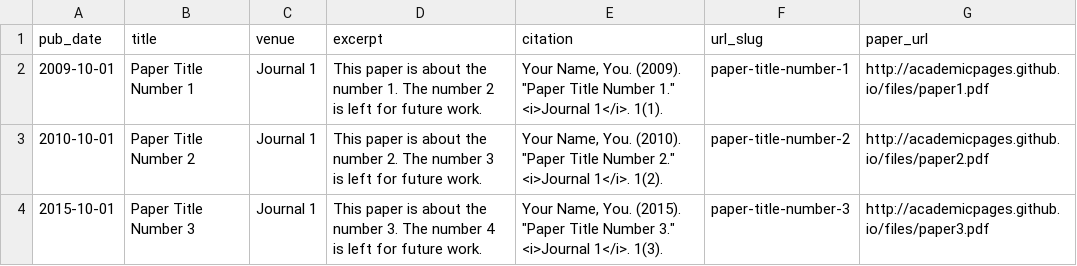
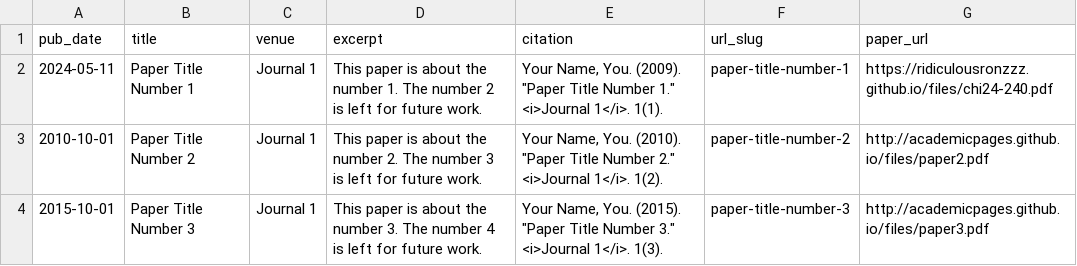
Before and after one commit to RidiculousRonZzz/RidiculousRonZzz.github.io, a TSV file: markdown_generator/publications.tsv, drawn as a sheet.

```diff
--- a/markdown_generator/publications.tsv
+++ b/markdown_generator/publications.tsv
@@ -1,3 +1,3 @@
 pub_date	title	venue	excerpt	citation	url_slug	paper_url
-2009-10-01	Paper Title Number 1	Journal 1	This paper is about the number 1. The number 2 is left for future work.	Your Name, You. (2009). "Paper Title Number 1." <i>Journal 1</i>. 1(1).	paper-title-number-1	http://academicpages.github.io/files/paper1.pdf
+2024-05-11	Paper Title Number 1	Journal 1	This paper is about the number 1. The number 2 is left for future work.	Your Name, You. (2009). "Paper Title Number 1." <i>Journal 1</i>. 1(1).	paper-title-number-1	https://ridiculousronzzz.github.io/files/chi24-240.pdf
 2010-10-01	Paper Title Number 2	Journal 1	This paper is about the number 2. The number 3 is left for future work.	Your Name, You. (2010). "Paper Title Number 2." <i>Journal 1</i>. 1(2).	paper-title-number-2	http://academicpages.github.io/files/paper2.pdf
```
Also changed, not shown: 5 other files.
